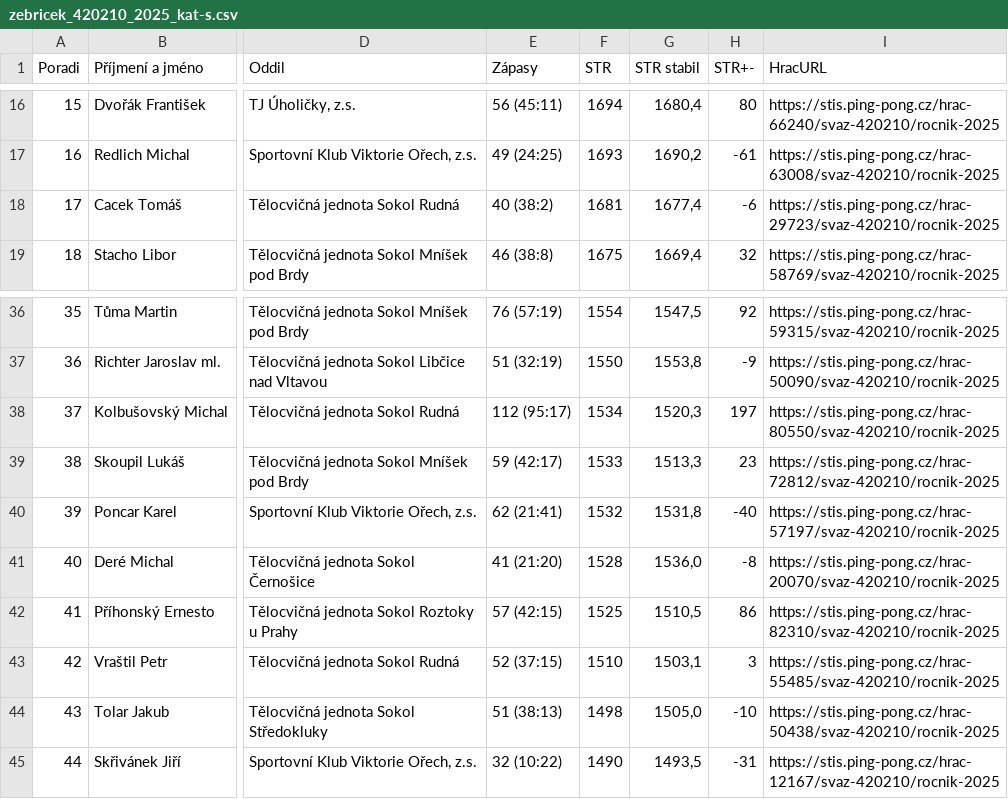
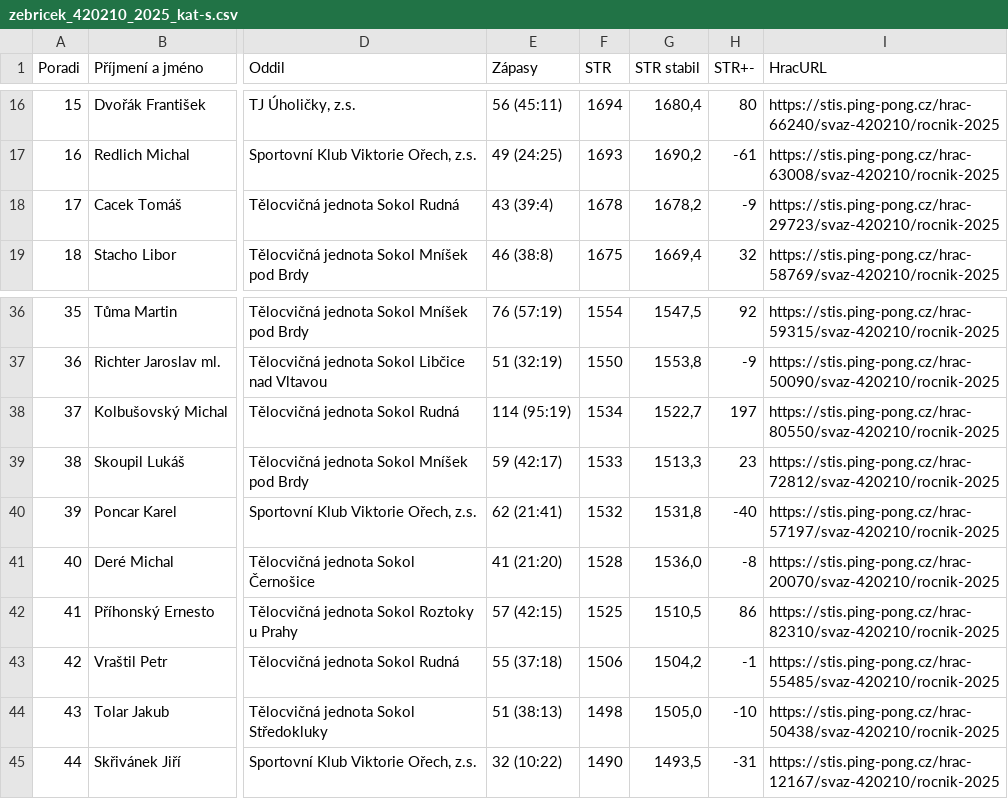
Before and after one commit to dvojtech/stis-soupisky, a CSV file: data/zebricek_420210_2025_kat-s.csv, drawn as a sheet; only a part is shown, gaps mark what is left out; the diff names each change by its address in the sheet, - before the commit and + after, or states it on an @@ line.

```diff
--- a/data/zebricek_420210_2025_kat-s.csv
+++ b/data/zebricek_420210_2025_kat-s.csv
-E18 (Zápasy): 40 (38:2)
+E18 (Zápasy): 43 (39:4)
-F18 (STR): 1681
+F18 (STR): 1678
-G18 (STR stabil): 1677,4
+G18 (STR stabil): 1678,2
-H18 (STR+-): -6
+H18 (STR+-): -9
-E38 (Zápasy): 112 (95:17)
+E38 (Zápasy): 114 (95:19)
-G38 (STR stabil): 1520,3
+G38 (STR stabil): 1522,7
-E43 (Zápasy): 52 (37:15)
+E43 (Zápasy): 55 (37:18)
-F43 (STR): 1510
+F43 (STR): 1506
-G43 (STR stabil): 1503,1
+G43 (STR stabil): 1504,2
-H43 (STR+-): 3
+H43 (STR+-): -1
```
Also changed, not shown: data/zebricek_420103_2025_kat-s.csv.
